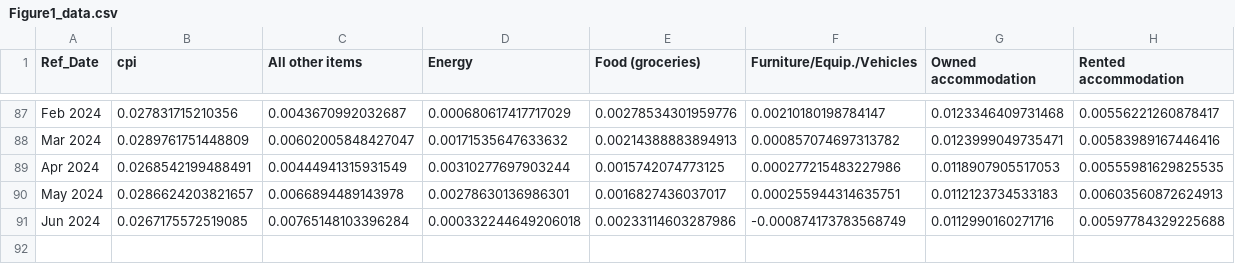
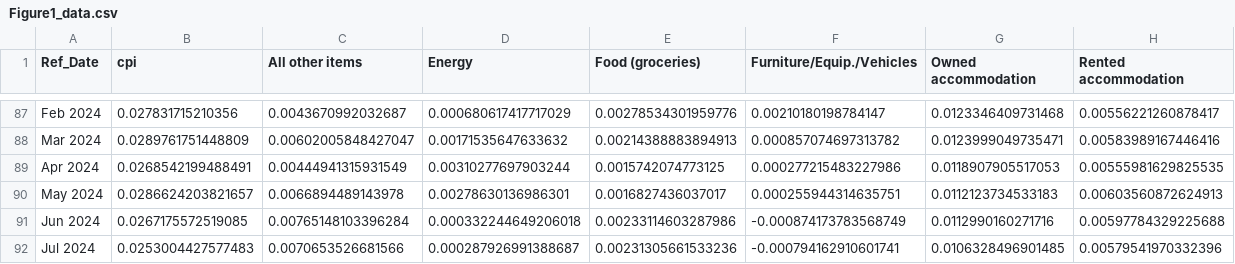
Before and after one commit to trevortombe/inflation, a CSV file: ChenTombeReplication/Figures/Figure1_data.csv, drawn as a sheet; only a part is shown, gaps mark what is left out; the diff names each change by its address in the sheet, - before the commit and + after, or states it on an @@ line.

```diff
--- a/ChenTombeReplication/Figures/Figure1_data.csv
+++ b/ChenTombeReplication/Figures/Figure1_data.csv
+row 92: Jul 2024 | 0.0253004427577483 | 0.0070653526681566 | 0.000287926991388687 | 0.00231305661533236 | -0.000794162910601741 | 0.0106328496901485 | 0.00579541970332396
```
Also changed, not shown: 2 other files.
